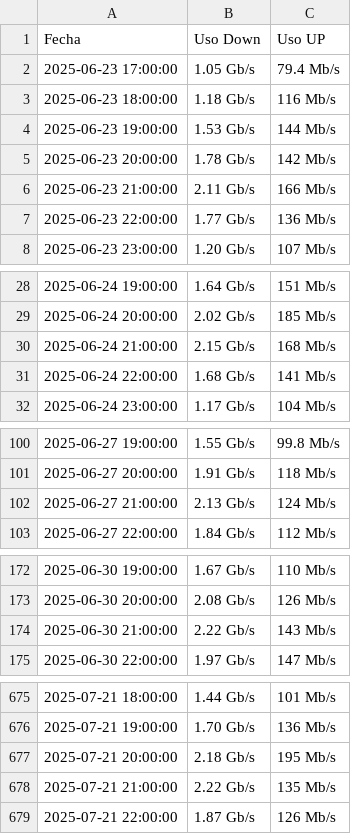
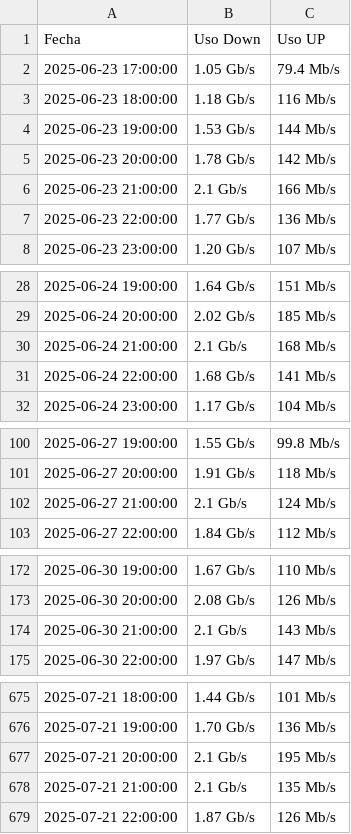
Before and after one commit to paasmal/bambu, a CSV file: public/trafico.csv, drawn as a sheet; only a part is shown, gaps mark what is left out; the diff covers the shown part only.

```diff
--- a/public/trafico.csv
+++ b/public/trafico.csv
@@ -5,3 +5,3 @@
 2025-06-23 20:00:00,1.78 Gb/s,142 Mb/s
-2025-06-23 21:00:00,2.11 Gb/s,166 Mb/s
+2025-06-23 21:00:00,2.1 Gb/s,166 Mb/s
 2025-06-23 22:00:00,1.77 Gb/s,136 Mb/s
@@ -29,3 +29,3 @@
 2025-06-24 20:00:00,2.02 Gb/s,185 Mb/s
-2025-06-24 21:00:00,2.15 Gb/s,168 Mb/s
+2025-06-24 21:00:00,2.1 Gb/s,168 Mb/s
 2025-06-24 22:00:00,1.68 Gb/s,141 Mb/s
@@ -101,3 +101,3 @@
 2025-06-27 20:00:00,1.91 Gb/s,118 Mb/s
-2025-06-27 21:00:00,2.13 Gb/s,124 Mb/s
+2025-06-27 21:00:00,2.1 Gb/s,124 Mb/s
 2025-06-27 22:00:00,1.84 Gb/s,112 Mb/s
@@ -173,3 +173,3 @@
 2025-06-30 20:00:00,2.08 Gb/s,126 Mb/s
-2025-06-30 21:00:00,2.22 Gb/s,143 Mb/s
+2025-06-30 21:00:00,2.1 Gb/s,143 Mb/s
 2025-06-30 22:00:00,1.97 Gb/s,147 Mb/s
@@ -676,4 +676,4 @@
 2025-07-21 19:00:00,1.70 Gb/s,136 Mb/s
-2025-07-21 20:00:00,2.18 Gb/s,195 Mb/s
-2025-07-21 21:00:00,2.22 Gb/s,135 Mb/s
+2025-07-21 20:00:00,2.1 Gb/s,195 Mb/s
+2025-07-21 21:00:00,2.1 Gb/s,135 Mb/s
 2025-07-21 22:00:00,1.87 Gb/s,126 Mb/s
```
Also changed, not shown: 7 edited cells elsewhere in this file, 6 other files.
